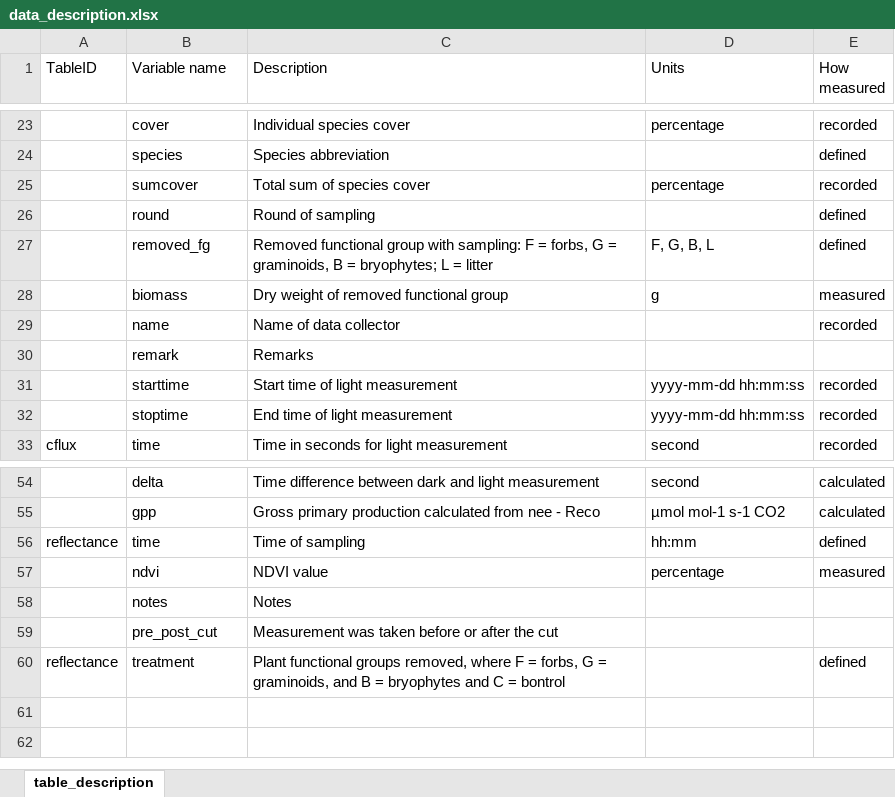
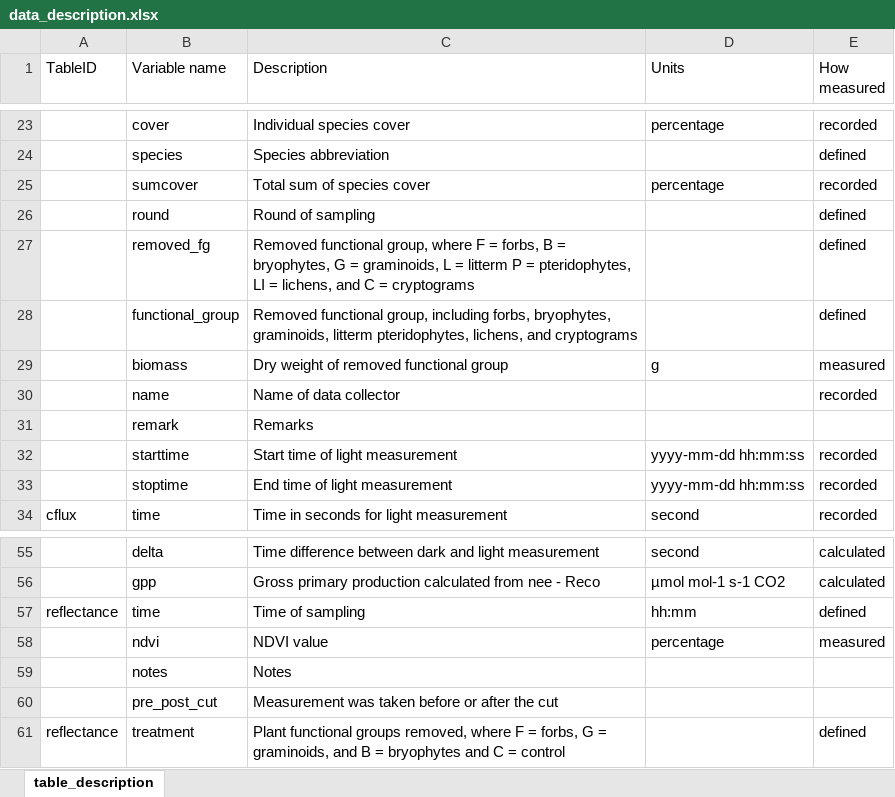
Before and after one commit to Between-the-Fjords/funcab_data, an Excel workbook: R/data_dic/data_description.xlsx, sheet table_description, drawn as a sheet; only a part is shown, gaps mark what is left out; values as stored, in another font and other column widths than the file's, no borders; addresses are those after the commit; the diff names each change by its address in the sheet, - before the commit and + after, or states it on an @@ line.

Commit message:
small fixes in data dic

```diff
--- a/R/data_dic/data_description.xlsx (sheet table_description)
+++ b/R/data_dic/data_description.xlsx (sheet table_description)
-C27 (Description): Removed functional group with sampling: F = forbs, G = graminoids, B = bryophytes; L = litter
+C27 (Description): Removed functional group, where F = forbs, B = bryophytes, G = graminoids, L = litterm P = pteridophytes, LI = lichens, and C = cryptograms
-D27 (Units): F, G, B, L
+D27 (Units): (empty)
+row 28:  | functional_group | Removed functional group, including forbs, bryophytes, graminoids, litterm pteridophytes, lichens, and cryptograms |  | defined
-C61 (Description): …C = bontrol
+C61 (Description): …C = control
```
Also changed, not shown: 1 other file.
